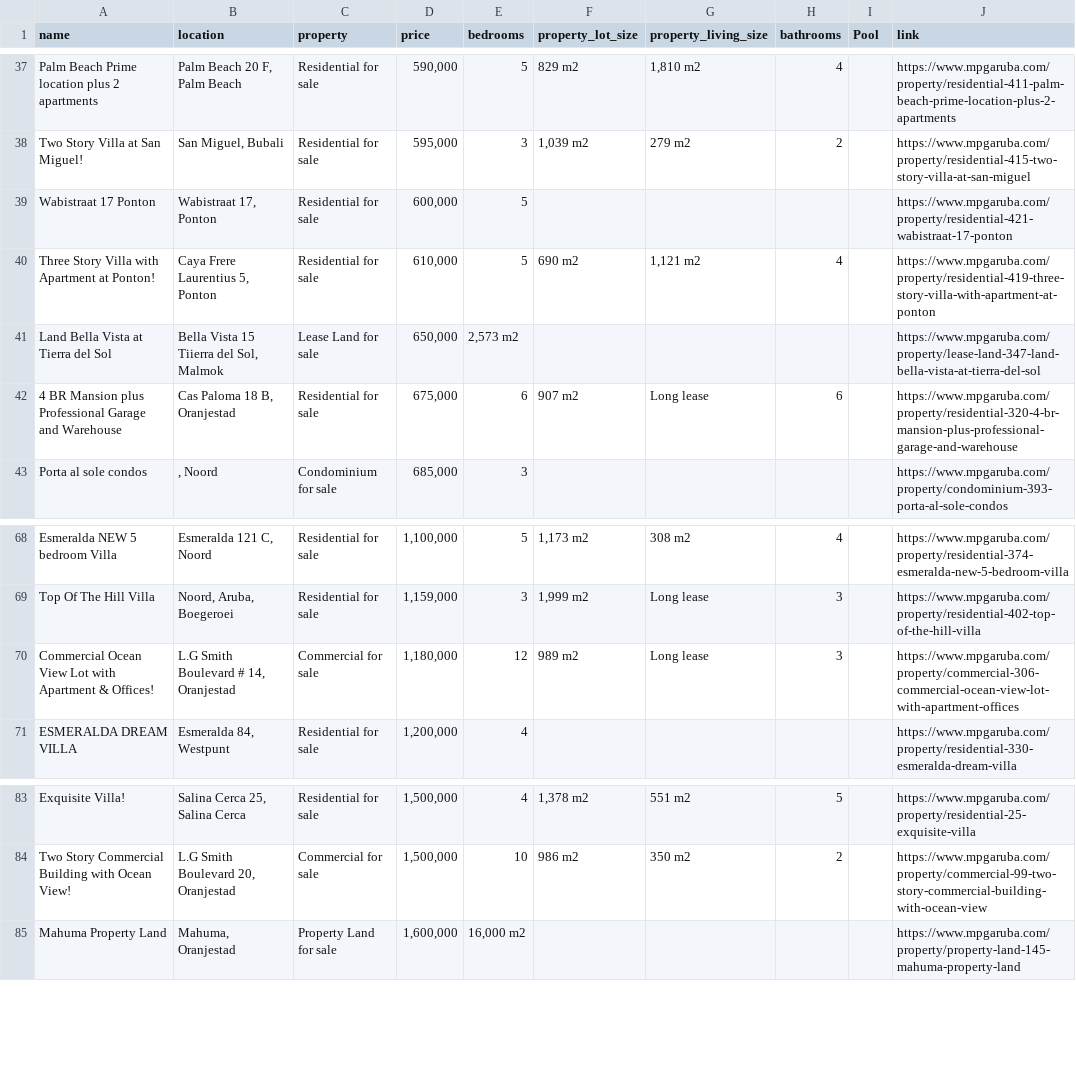
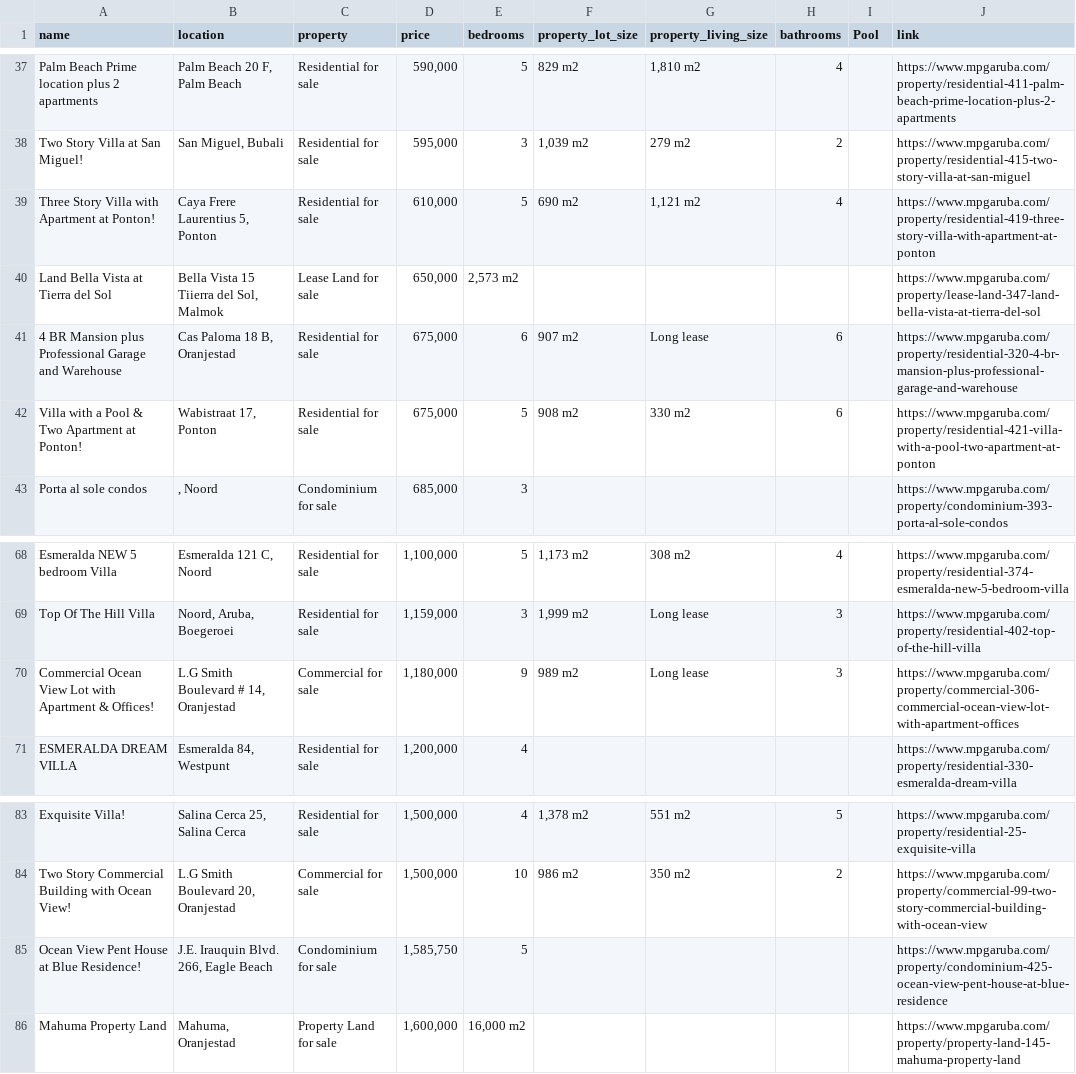
Before and after one commit to jbassie/WEB-SCRAPING, a CSV file: REAL_ESTATE/data/mpgaruba.csv, drawn as a sheet; only a part is shown, gaps mark what is left out.

```diff
--- a/REAL_ESTATE/data/mpgaruba.csv
+++ b/REAL_ESTATE/data/mpgaruba.csv
@@ -38,3 +38,2 @@ Palm Beach Prime location plus 2 apartments ,"Palm Beach 20 F, Palm Beach",Resid
 Two Story Villa at San Miguel! ,"San Miguel, Bubali",Residential for sale," 595,000 ",3,"1,039 m2",279 m2,2,,https://www.mpgaruba.com/property/residential-415-two-story-villa-at-san-miguel
-Wabistraat 17 Ponton ,"Wabistraat 17, Ponton",Residential for sale," 600,000 ",5,,,,,https://www.mpgaruba.com/property/residential-421-wabistraat-17-ponton
 Three Story Villa with Apartment at Ponton! ,"Caya Frere Laurentius 5, Ponton",Residential for sale," 610,000 ",5,690 m2,"1,121 m2",4,,https://www.mpgaruba.com/property/residential-419-three-story-villa-with-apartment-at-ponton
@@ -42,2 +41,3 @@ Land Bella Vista at Tierra del Sol ,"Bella Vista 15 Tiierra del Sol, Malmok",Lea
 4 BR Mansion plus Professional Garage and Warehouse ,"Cas Paloma 18 B, Oranjestad",Residential for sale," 675,000 ",6,907 m2,Long lease,6,,https://www.mpgaruba.com/property/residential-320-4-br-mansion-plus-professional-garage-and-warehouse
+Villa with a Pool & Two Apartment at Ponton! ,"Wabistraat 17, Ponton",Residential for sale," 675,000 ",5,908 m2,330 m2,6,,https://www.mpgaruba.com/property/residential-421-villa-with-a-pool-two-apartment-at-ponton
 Porta al sole condos ,", Noord",Condominium for sale," 685,000 ",3,,,,,https://www.mpgaruba.com/property/condominium-393-porta-al-sole-condos
@@ -69,3 +69,3 @@ Esmeralda NEW  5 bedroom Villa ,"Esmeralda 121 C, Noord",Residential for sale,"
 Top Of The Hill Villa ,"Noord, Aruba, Boegeroei",Residential for sale," 1,159,000 ",3,"1,999 m2",Long lease,3,,https://www.mpgaruba.com/property/residential-402-top-of-the-hill-villa
-Commercial Ocean View Lot with Apartment & Offices! ,"L.G Smith Boulevard # 14, Oranjestad",Commercial for sale," 1,180,000 ",12,989 m2,Long lease,3,,https://www.mpgaruba.com/property/commercial-306-commercial-ocean-view-lot-with-apartment-offices
+Commercial Ocean View Lot with Apartment & Offices! ,"L.G Smith Boulevard # 14, Oranjestad",Commercial for sale," 1,180,000 ",9,989 m2,Long lease,3,,https://www.mpgaruba.com/property/commercial-306-commercial-ocean-view-lot-with-apartment-offices
 ESMERALDA DREAM VILLA ,"Esmeralda 84, Westpunt",Residential for sale," 1,200,000 ",4,,,,,https://www.mpgaruba.com/property/residential-330-esmeralda-dream-villa
@@ -84,2 +84,3 @@ Exquisite Villa! ,"Salina Cerca 25, Salina Cerca",Residential for sale," 1,500,0
 Two Story Commercial Building with  Ocean View! ,"L.G Smith Boulevard 20, Oranjestad",Commercial for sale," 1,500,000 ",10,986 m2,350 m2,2,,https://www.mpgaruba.com/property/commercial-99-two-story-commercial-building-with-ocean-view
+Ocean View Pent House at Blue Residence! ,"J.E. Irauquin Blvd. 266, Eagle Beach",Condominium for sale," 1,585,750 ",5,,,,,https://www.mpgaruba.com/property/condominium-425-ocean-view-pent-house-at-blue-residence
 Mahuma Property Land ,"Mahuma, Oranjestad",Property Land for sale," 1,600,000 ","16,000 m2",,,,,https://www.mpgaruba.com/property/property-land-145-mahuma-property-land
```
Also changed, not shown: REAL_ESTATE/data/casana.csv, 4 other files.
